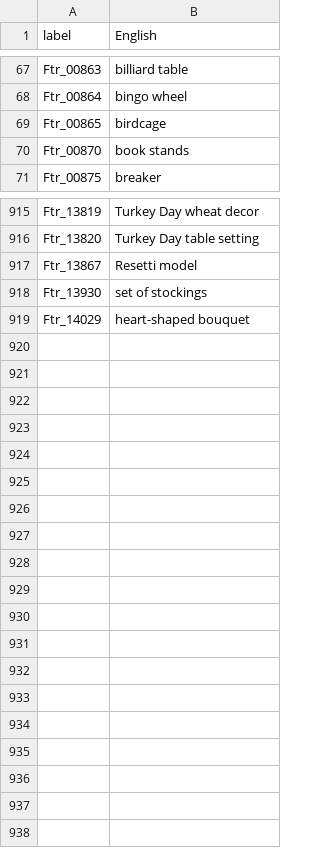
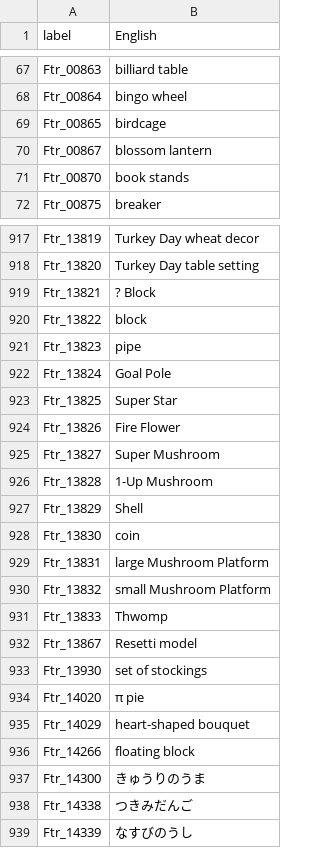
Before and after one commit to alexislours/acnh-strings-usen, a CSV file: Item/STR_ItemName_00_Ftr.csv, drawn as a sheet; only a part is shown, gaps mark what is left out; the diff covers the shown part only.

```diff
--- a/Item/STR_ItemName_00_Ftr.csv
+++ b/Item/STR_ItemName_00_Ftr.csv
@@ -69,2 +69,3 @@ Ftr_00864;bingo wheel
 Ftr_00865;birdcage
+Ftr_00867;blossom lantern
 Ftr_00870;book stands
@@ -916,4 +918,22 @@ Ftr_13819;Turkey Day wheat decor
 Ftr_13820;Turkey Day table setting
+Ftr_13821;? Block
+Ftr_13822;block
+Ftr_13823;pipe
+Ftr_13824;Goal Pole
+Ftr_13825;Super Star
+Ftr_13826;Fire Flower
+Ftr_13827;Super Mushroom
+Ftr_13828;1-Up Mushroom
+Ftr_13829;Shell
+Ftr_13830;coin
+Ftr_13831;large Mushroom Platform
+Ftr_13832;small Mushroom Platform
+Ftr_13833;Thwomp
 Ftr_13867;Resetti model
 Ftr_13930;set of stockings
+Ftr_14020;π pie
 Ftr_14029;heart-shaped bouquet
+Ftr_14266;floating block
+Ftr_14300;きゅうりのうま
+Ftr_14338;つきみだんご
+Ftr_14339;なすびのうし
```
Also changed, not shown: 1 added row elsewhere in this file, Outfit/GroupColor/STR_OutfitGroupColor_Accessory.csv, Outfit/GroupColor/STR_OutfitGroupColor_Cap.csv, 16 other files.
